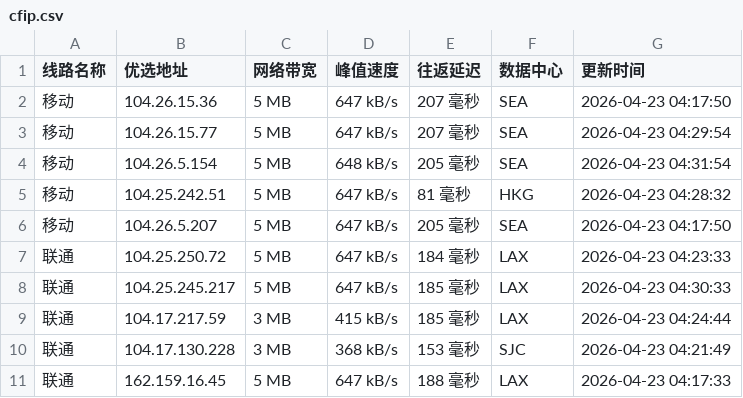
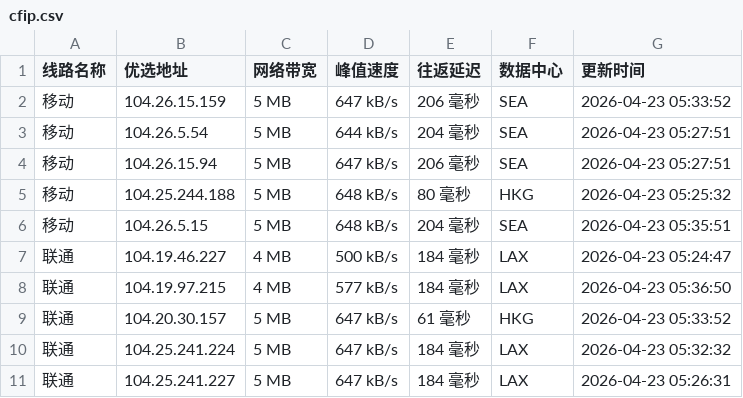
Before and after one commit to xing2kong/cfipv4db, a CSV file: cfip.csv, drawn as a sheet; only a part is shown; the diff covers the shown part only.

```diff
--- a/cfip.csv
+++ b/cfip.csv
@@ -1,11 +1,11 @@
 线路名称,优选地址,网络带宽,峰值速度,往返延迟,数据中心,更新时间
-移动,104.26.15.36,5 MB,647 kB/s,207 毫秒,SEA,2026-04-23 04:17:50
-移动,104.26.15.77,5 MB,647 kB/s,207 毫秒,SEA,2026-04-23 04:29:54
-移动,104.26.5.154,5 MB,648 kB/s,205 毫秒,SEA,2026-04-23 04:31:54
-移动,104.25.242.51,5 MB,647 kB/s,81 毫秒,HKG,2026-04-23 04:28:32
-移动,104.26.5.207,5 MB,647 kB/s,205 毫秒,SEA,2026-04-23 04:17:50
-联通,104.25.250.72,5 MB,647 kB/s,184 毫秒,LAX,2026-04-23 04:23:33
-联通,104.25.245.217,5 MB,647 kB/s,185 毫秒,LAX,2026-04-23 04:30:33
-联通,104.17.217.59,3 MB,415 kB/s,185 毫秒,LAX,2026-04-23 04:24:44
-联通,104.17.130.228,3 MB,368 kB/s,153 毫秒,SJC,2026-04-23 04:21:49
-联通,162.159.16.45,5 MB,647 kB/s,188 毫秒,LAX,2026-04-23 04:17:33
+移动,104.26.15.159,5 MB,647 kB/s,206 毫秒,SEA,2026-04-23 05:33:52
+移动,104.26.5.54,5 MB,644 kB/s,204 毫秒,SEA,2026-04-23 05:27:51
+移动,104.26.15.94,5 MB,647 kB/s,206 毫秒,SEA,2026-04-23 05:27:51
+移动,104.25.244.188,5 MB,648 kB/s,80 毫秒,HKG,2026-04-23 05:25:32
+移动,104.26.5.15,5 MB,648 kB/s,204 毫秒,SEA,2026-04-23 05:35:51
+联通,104.19.46.227,4 MB,500 kB/s,184 毫秒,LAX,2026-04-23 05:24:47
+联通,104.19.97.215,4 MB,577 kB/s,184 毫秒,LAX,2026-04-23 05:36:50
+联通,104.20.30.157,5 MB,647 kB/s,61 毫秒,HKG,2026-04-23 05:33:52
+联通,104.25.241.224,5 MB,647 kB/s,184 毫秒,LAX,2026-04-23 05:32:32
+联通,104.25.241.227,5 MB,647 kB/s,184 毫秒,LAX,2026-04-23 05:26:31
```
Also changed, not shown: 20 edited cells elsewhere in this file, 1 other file.
